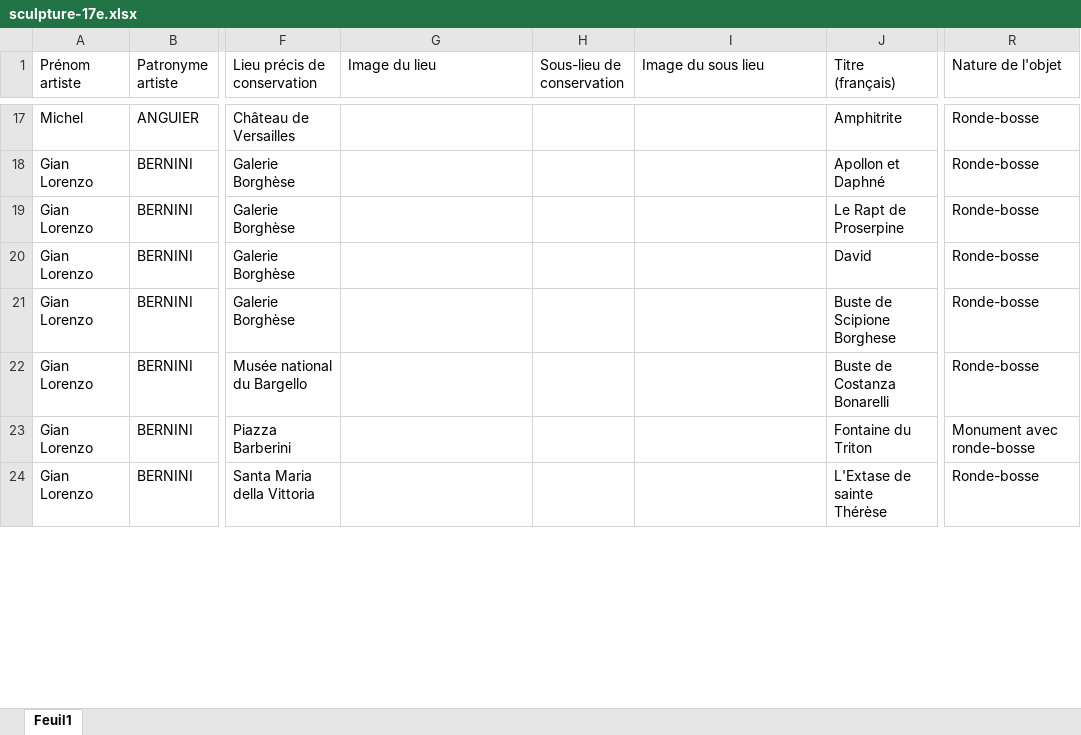
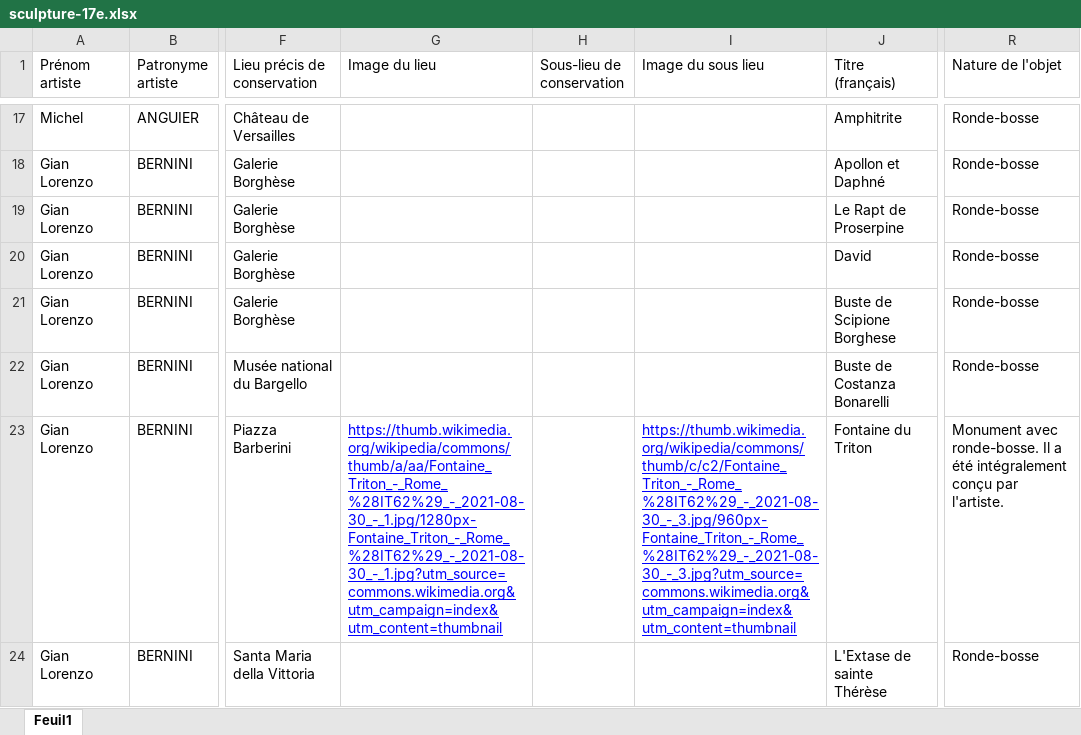
Before and after one commit to stassi-tech/art, an Excel workbook: quizzes/sculpture-17e.xlsx, sheet Feuil1, drawn as a sheet; only a part is shown, gaps mark what is left out; values as stored, in another font and other column widths than the file's, no borders; the diff covers the shown part only; the diff names each change by its address in the sheet, - before the commit and + after, or states it on an @@ line.

```diff
--- a/quizzes/sculpture-17e.xlsx (sheet Feuil1)
+++ b/quizzes/sculpture-17e.xlsx (sheet Feuil1)
-G23 (Image du lieu): (empty)
+G23 (Image du lieu): https://thumb.wikimedia.org/wikipedia/commons/thumb/a/aa/Fontaine_Triton_-_Rome_%28IT62%29_-_2021-08-30_-_1.jpg/1280px-Fontaine_Triton_-_Rome_%28IT62%29_-_2021-08-30_-_1.jpg?utm_source=commons.wikimedia.org&utm_campaign=index&utm_content=thumbnail
-I23 (Image du sous lieu): (empty)
+I23 (Image du sous lieu): https://thumb.wikimedia.org/wikipedia/commons/thumb/c/c2/Fontaine_Triton_-_Rome_%28IT62%29_-_2021-08-30_-_3.jpg/960px-Fontaine_Triton_-_Rome_%28IT62%29_-_2021-08-30_-_3.jpg?utm_source=commons.wikimedia.org&utm_campaign=index&utm_content=thumbnail
-R23 (Nature de l'objet): Monument avec ronde-bosse
+R23 (Nature de l'objet): Monument avec ronde-bosse. Il a été intégralement conçu par l'artiste.
```
Also changed, not shown: 26 edited cells elsewhere in this sheet, quizzes/sculpture-16e.xlsx, quizzes/sculpture-18e.xlsx, 1 other file.
